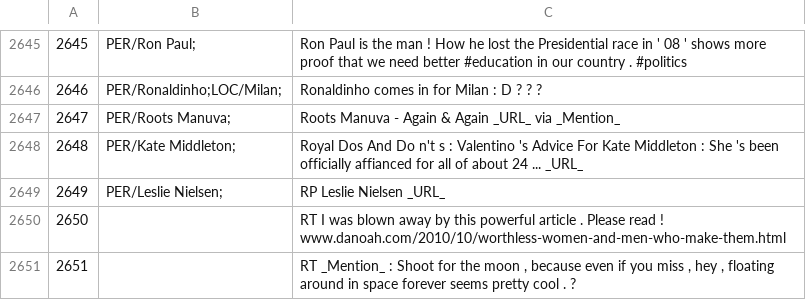
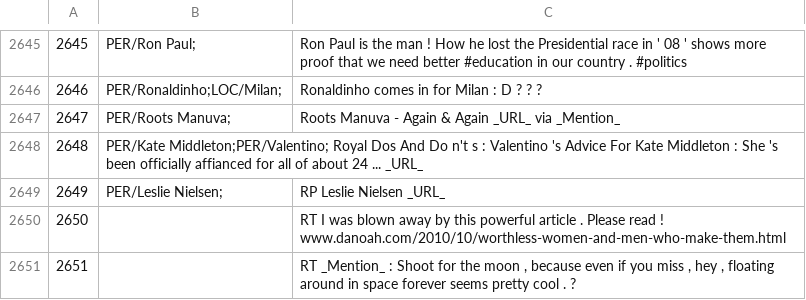
Before and after one commit to ampaeli/msm2013challengeTest, a TSV file: TweetsTrainingSetCH.tsv, drawn as a sheet; only a part is shown, gaps mark what is left out.

Commit message:
2648	PER/Kate Middleton;	Royal Dos And Do n't s : Valentino 's Advice For Kate Middleton : She 's been officially affianced for all of about 24 ... _URL_
2648	PER/Kate Middleton;	Royal Dos And Do n't s : Valentino 's Advice For Kate Middleton : She 's been officially affianced for all of about 24 ... _URL_
2648	PER/Kate Middleton;PER/Valentino;	Royal Dos And Do n't s : Valentino 's Advice For Kate Middleton : She 's been officially affianced for all of about 24 ... _URL_

```diff
--- a/TweetsTrainingSetCH.tsv
+++ b/TweetsTrainingSetCH.tsv
@@ -2647,3 +2647,3 @@
 2647	PER/Roots Manuva;	Roots Manuva - Again & Again _URL_ via _Mention_
-2648	PER/Kate Middleton;	Royal Dos And Do n't s : Valentino 's Advice For Kate Middleton : She 's been officially affianced for all of about 24 ... _URL_
+2648	PER/Kate Middleton;PER/Valentino; Royal Dos And Do n't s : Valentino 's Advice For Kate Middleton : She 's been officially affianced for all of about 24 ... _URL_
 2649	PER/Leslie Nielsen;	RP Leslie Nielsen _URL_
```
